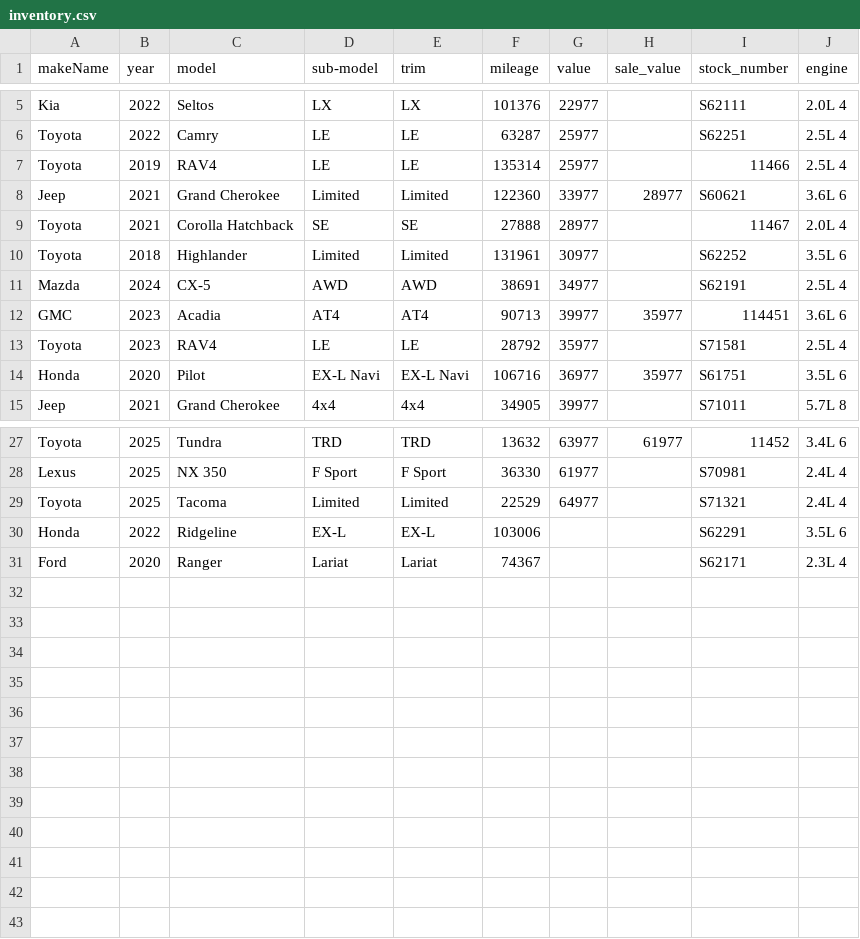
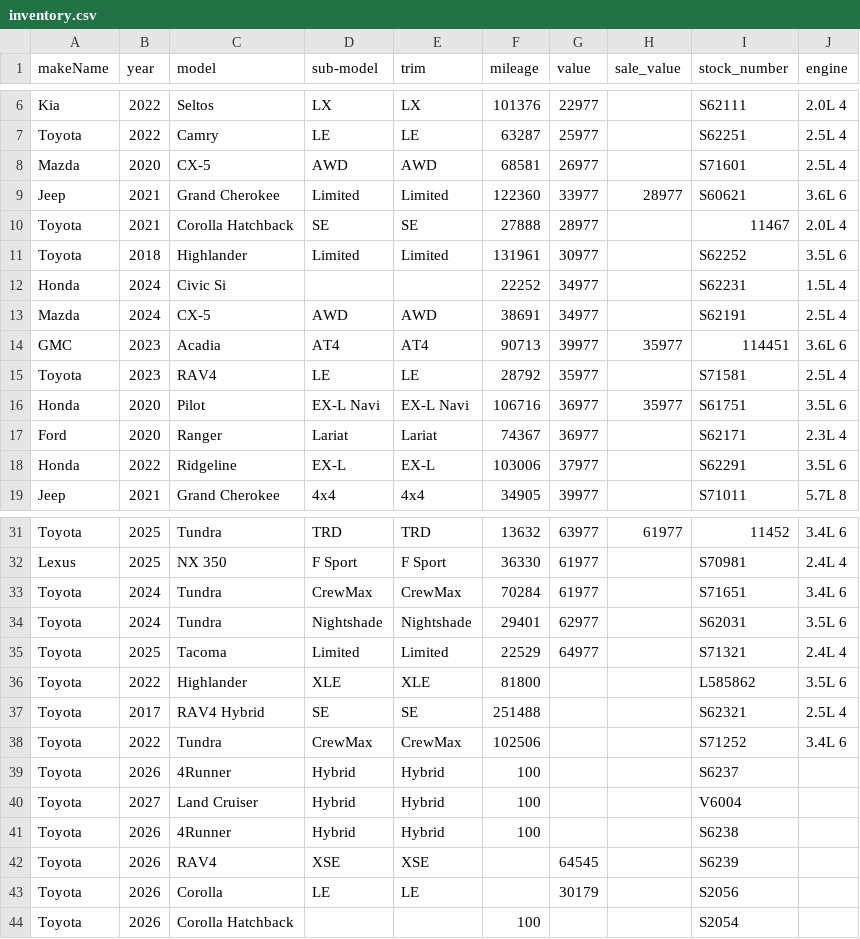
Before and after one commit to monilp28/RDTPDF, a CSV file: public/data/inventory.csv, drawn as a sheet; only a part is shown, gaps mark what is left out; the diff covers the shown part only.

```diff
--- a/public/data/inventory.csv
+++ b/public/data/inventory.csv
@@ -6,3 +7,3 @@ Kia,2022,Seltos,LX,LX,101376,22977,,S62111,2.0L 4
 Toyota,2022,Camry,LE,LE,63287,25977,,S62251,2.5L 4
-Toyota,2019,RAV4,LE,LE,135314,25977,,11466,2.5L 4
+Mazda,2020,CX-5,AWD,AWD,68581,26977,,S71601,2.5L 4
 Jeep,2021,Grand Cherokee,Limited,Limited,122360,33977,28977,S60621,3.6L 6
@@ -10,2 +11,3 @@ Toyota,2021,Corolla Hatchback,SE,SE,27888,28977,,11467,2.0L 4
 Toyota,2018,Highlander,Limited,Limited,131961,30977,,S62252,3.5L 6
+Honda,2024,Civic Si,,,22252,34977,,S62231,1.5L 4
 Mazda,2024,CX-5,AWD,AWD,38691,34977,,S62191,2.5L 4
@@ -14,2 +16,4 @@ Toyota,2023,RAV4,LE,LE,28792,35977,,S71581,2.5L 4
 Honda,2020,Pilot,EX-L Navi,EX-L Navi,106716,36977,35977,S61751,3.5L 6
+Ford,2020,Ranger,Lariat,Lariat,74367,36977,,S62171,2.3L 4
+Honda,2022,Ridgeline,EX-L,EX-L,103006,37977,,S62291,3.5L 6
 Jeep,2021,Grand Cherokee,4x4,4x4,34905,39977,,S71011,5.7L 8
@@ -28,4 +32,13 @@ Toyota,2025,Tundra,TRD,TRD,13632,63977,61977,11452,3.4L 6
 Lexus,2025,NX 350,F Sport,F Sport,36330,61977,,S70981,2.4L 4
+Toyota,2024,Tundra,CrewMax,CrewMax,70284,61977,,S71651,3.4L 6
+Toyota,2024,Tundra,Nightshade,Nightshade,29401,62977,,S62031,3.5L 6
 Toyota,2025,Tacoma,Limited,Limited,22529,64977,,S71321,2.4L 4
-Honda,2022,Ridgeline,EX-L,EX-L,103006,,,S62291,3.5L 6
-Ford,2020,Ranger,Lariat,Lariat,74367,,,S62171,2.3L 4
+Toyota,2022,Highlander,XLE,XLE,81800,,,L585862,3.5L 6
+Toyota,2017,RAV4 Hybrid,SE,SE,251488,,,S62321,2.5L 4
+Toyota,2022,Tundra,CrewMax,CrewMax,102506,,,S71252,3.4L 6
+Toyota,2026,4Runner,Hybrid,Hybrid,100,,,S6237,
+Toyota,2027,Land Cruiser,Hybrid,Hybrid,100,,,V6004,
+Toyota,2026,4Runner,Hybrid,Hybrid,100,,,S6238,
+Toyota,2026,RAV4,XSE,XSE,,64545,,S6239,
+Toyota,2026,Corolla,LE,LE,,30179,,S2056,
+Toyota,2026,Corolla Hatchback,,,100,,,S2054,
```
Also changed, not shown: 1 added row elsewhere in this file.
